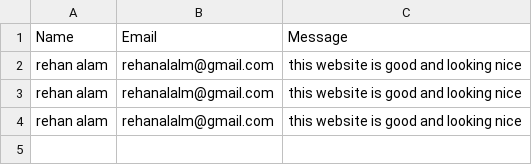
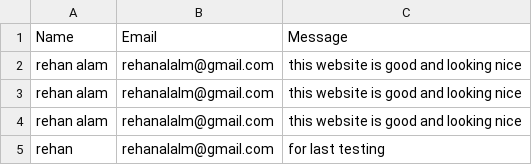
Before and after one commit to nexalearn-story/nexalearn-story, a CSV file: static/contact-info.csv, drawn as a sheet.

```diff
--- a/static/contact-info.csv
+++ b/static/contact-info.csv
@@ -4 +4,2 @@ rehan alam,rehanalalm@gmail.com,this website is good and looking nice
 rehan alam,rehanalalm@gmail.com,this website is good and looking nice
+rehan,rehanalalm@gmail.com,for last testing
```
Also changed, not shown: 6 other files.
